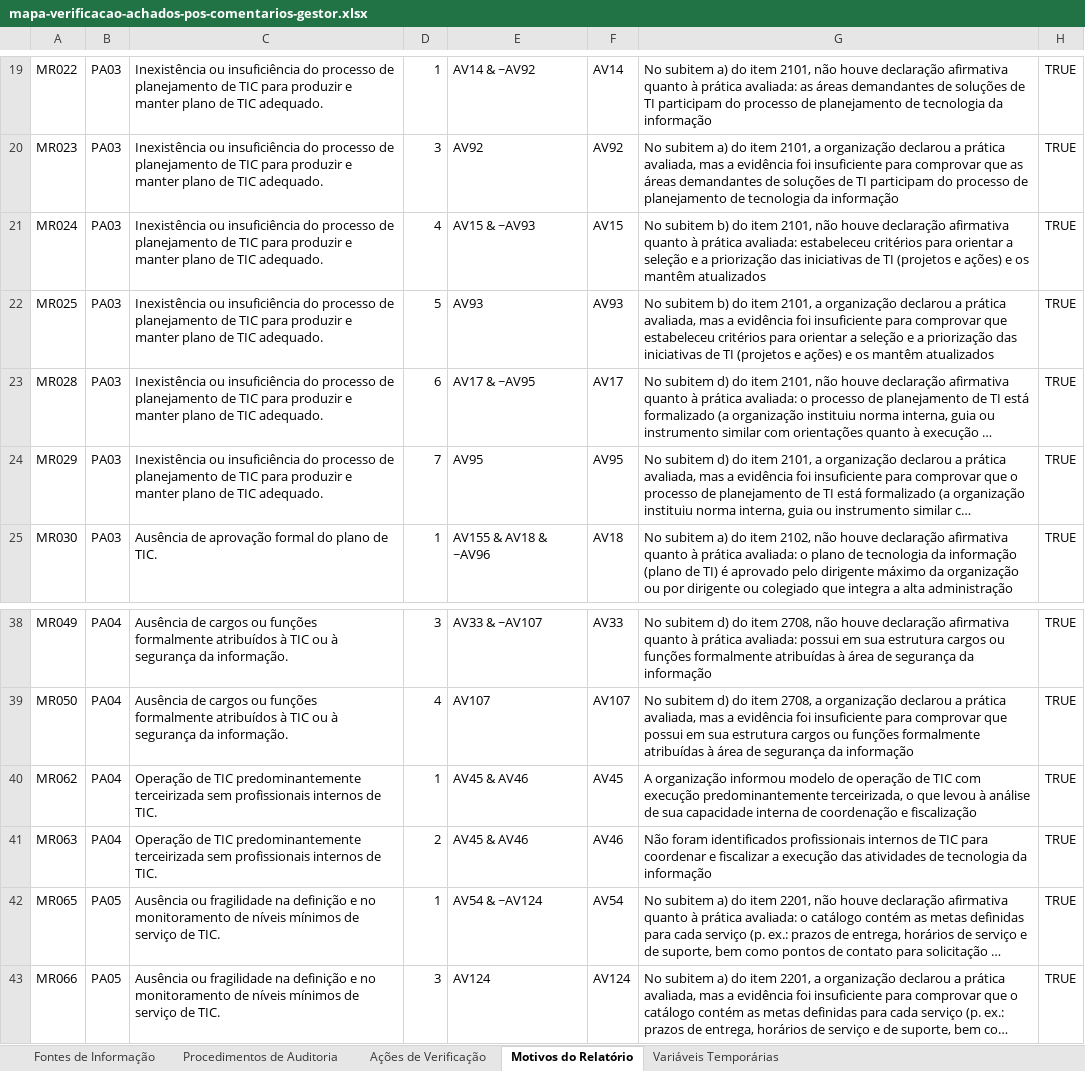
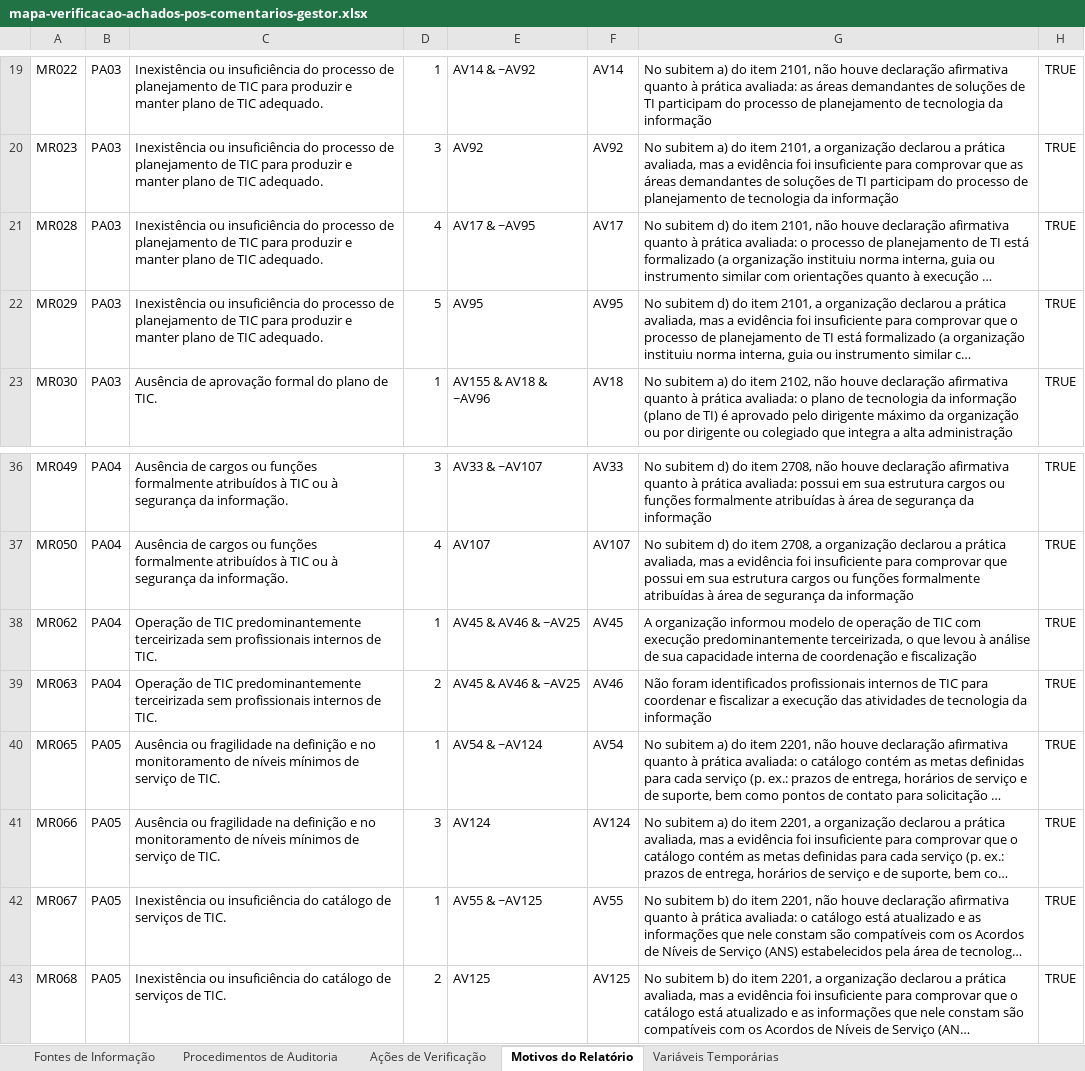
Before and after one commit to acba/tcerj-igovti-2026, an Excel workbook: 02-Execucao/03-Execucao_Procedimentos/01-Insumos/mapa-verificacao-achados-pos-comentarios-gestor.xlsx, sheet Motivos do Relatório, drawn as a sheet; only a part is shown, gaps mark what is left out; the shorter side is filled out with more unchanged rows; long unchanged cells end in …; values as stored, in another font and other column widths than the file's, no borders; removed rows and columns are numbered as before the commit, all else as after; the diff names each change by its address in the sheet, - before the commit and + after, or states it on an @@ line.

```diff
--- a/02-Execucao/03-Execucao_Procedimentos/01-Insumos/mapa-verificacao-achados-pos-comentarios-gestor.xlsx (sheet Motivos do Relatório)
+++ b/02-Execucao/03-Execucao_Procedimentos/01-Insumos/mapa-verificacao-achados-pos-comentarios-gestor.xlsx (sheet Motivos do Relatório)
-row 21: MR024 | PA03 | Inexistência ou insuficiência do processo de planejamento de TIC para produzir e manter plano de TIC adequado. | 4 | AV15 & ~AV93 | AV15 | No subitem b) do item 2101, não houve declaração afirmativa quanto à prática avaliada: estabeleceu critérios para orientar a seleção e a priorização das iniciativas de TI (projetos e ações) e os mantêm atualizados | TRUE
-row 22: MR025 | PA03 | Inexistência ou insuficiência do processo de planejamento de TIC para produzir e manter plano de TIC adequado. | 5 | AV93 | AV93 | No subitem b) do item 2101, a organização declarou a prática avaliada, mas a evidência foi insuficiente para comprovar que estabeleceu critérios para orientar a seleção e a priorização das iniciativas de TI (projetos e ações) e os mantêm atualizados | TRUE
-D21: 6
+D21: 4
-D22: 7
+D22: 5
-E38:E39: AV45 & AV46
+E38:E39: AV45 & AV46 & ~AV25
```
Also changed, not shown: sheet Ações de Verificação, sheet Procedimentos de Auditoria, 1 other file.
